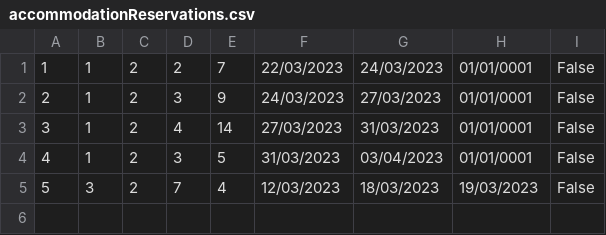
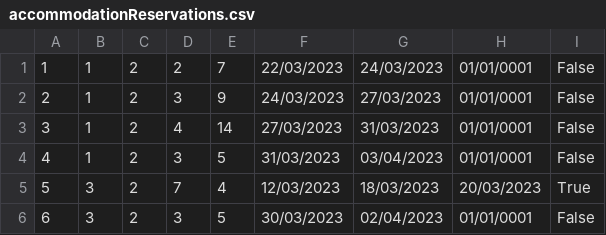
Before and after one commit to breskva01/SIMS-Projekat-Grupa4-TimD, a CSV file: InitialProject/InitialProject/Resources/Data/accommodationReservations.csv, drawn as a sheet.

```diff
--- a/InitialProject/InitialProject/Resources/Data/accommodationReservations.csv
+++ b/InitialProject/InitialProject/Resources/Data/accommodationReservations.csv
@@ -4,2 +4,3 @@
 4|1|2|3|5|31/03/2023|03/04/2023|01/01/0001|False
-5|3|2|7|4|12/03/2023|18/03/2023|19/03/2023|False
+5|3|2|7|4|12/03/2023|18/03/2023|20/03/2023|True
+6|3|2|3|5|30/03/2023|02/04/2023|01/01/0001|False
```
Also changed, not shown: InitialProject/InitialProject/Resources/Data/accommodations.csv, InitialProject/InitialProject/Resources/Data/tours.csv, 7 other files.
